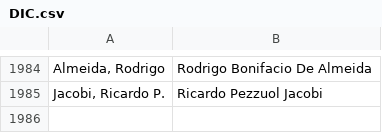
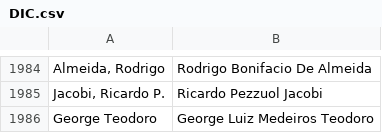
Before and after one commit to MekaMdan/TG, a CSV file: Parte 2 - Dados DBLP/DIC.csv, drawn as a sheet; only a part is shown, gaps mark what is left out; the diff names each change by its address in the sheet, - before the commit and + after, or states it on an @@ line.

```diff
--- a/Parte 2 - Dados DBLP/DIC.csv
+++ b/Parte 2 - Dados DBLP/DIC.csv
+row 1986: George Teodoro | George Luiz Medeiros Teodoro
```
Also changed, not shown: 2 other files.
